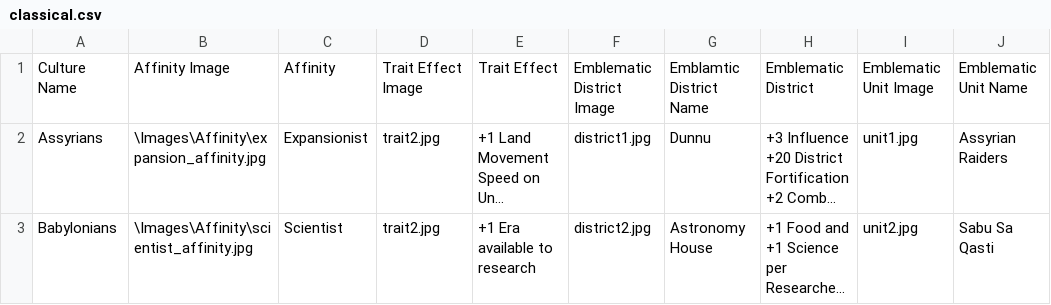
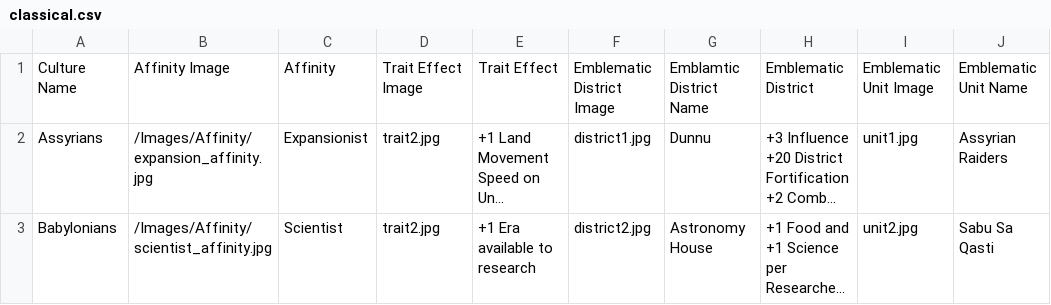
Before and after one commit to AdamJNew/Humankind-Culture-Viewer, a CSV file: classical.csv, drawn as a sheet; only a part is shown; long unchanged cells end in …; the diff names each change by its address in the sheet, - before the commit and + after, or states it on an @@ line.

```diff
--- a/classical.csv
+++ b/classical.csv
-B2: \Images\Affinity\expansion_affinity.jpg
+B2: /Images/Affinity/expansion_affinity.jpg
-B3: \Images\Affinity\scientist_affinity.jpg
+B3: /Images/Affinity/scientist_affinity.jpg
```
Also changed, not shown: 1 other file.
